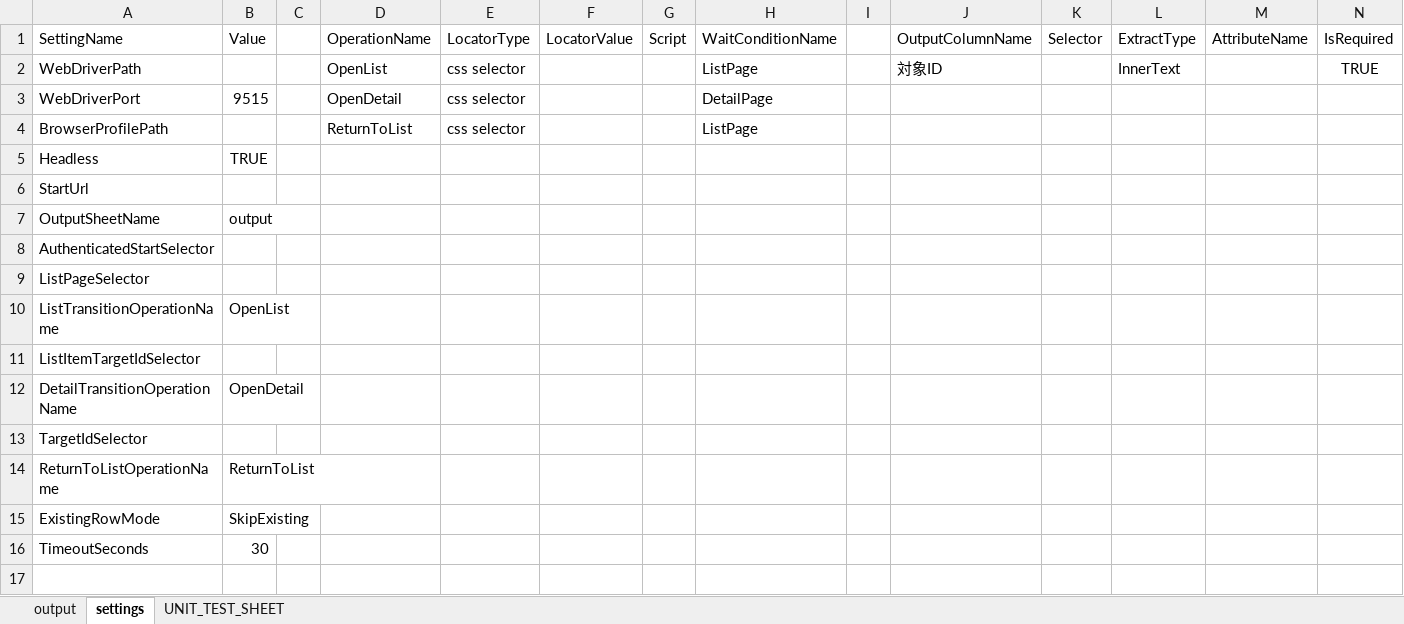
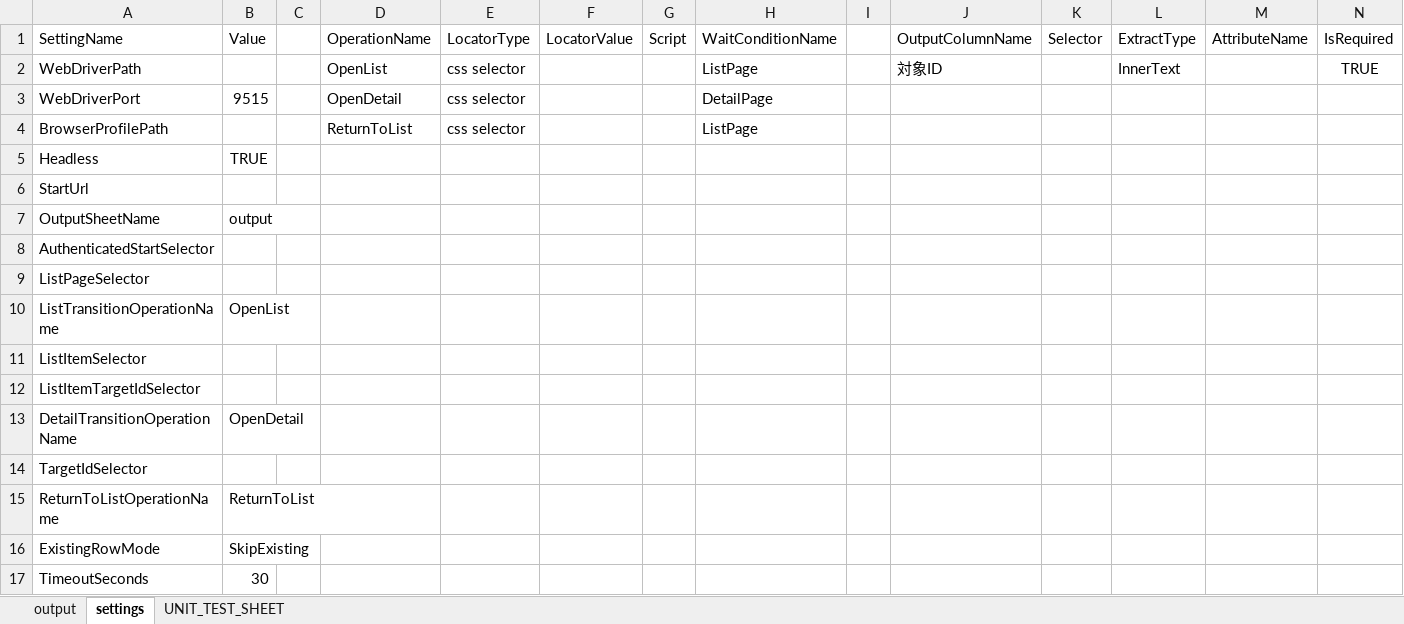
Before and after one commit to xls-web-tools/xls-web-tools, an Excel workbook: Web情報取得/Web情報取得.xlsm, sheet settings, drawn as a sheet; only a part is shown; values as stored, in another font and other column widths than the file's, no borders; rows hold the shown columns only; the diff names each change by its address in the sheet, - before the commit and + after, or states it on an @@ line.

```diff
--- a/Web情報取得/Web情報取得.xlsm (sheet settings)
+++ b/Web情報取得/Web情報取得.xlsm (sheet settings)
+row 11: ListItemSelector
```
Also changed, not shown: sheet UNIT_TEST_SHEET, charts or pictures, 15 other files.
